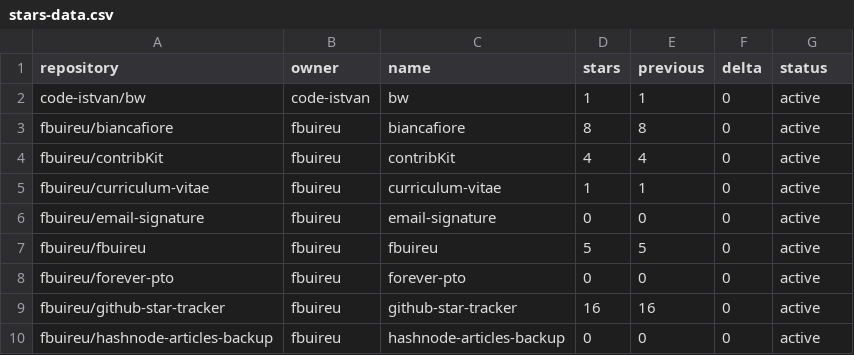
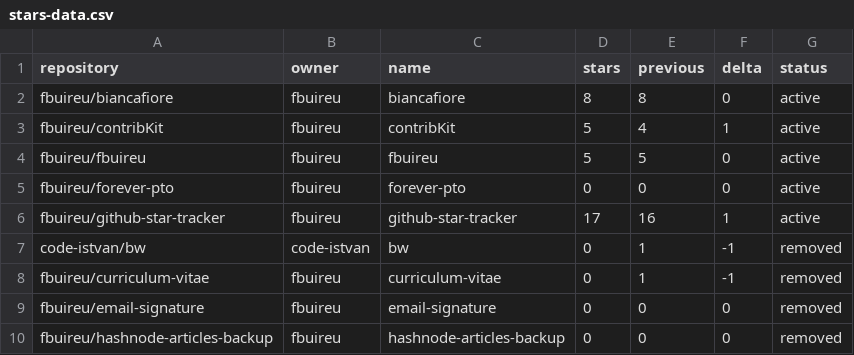
Before and after one commit to fbuireu/fbuireu, a CSV file: stars-data.csv, drawn as a sheet.

```diff
--- a/stars-data.csv
+++ b/stars-data.csv
@@ -1,10 +1,10 @@
 repository,owner,name,stars,previous,delta,status
-code-istvan/bw,code-istvan,bw,1,1,0,active
 fbuireu/biancafiore,fbuireu,biancafiore,8,8,0,active
-fbuireu/contribKit,fbuireu,contribKit,4,4,0,active
-fbuireu/curriculum-vitae,fbuireu,curriculum-vitae,1,1,0,active
-fbuireu/email-signature,fbuireu,email-signature,0,0,0,active
+fbuireu/contribKit,fbuireu,contribKit,5,4,1,active
 fbuireu/fbuireu,fbuireu,fbuireu,5,5,0,active
 fbuireu/forever-pto,fbuireu,forever-pto,0,0,0,active
-fbuireu/github-star-tracker,fbuireu,github-star-tracker,16,16,0,active
-fbuireu/hashnode-articles-backup,fbuireu,hashnode-articles-backup,0,0,0,active
+fbuireu/github-star-tracker,fbuireu,github-star-tracker,17,16,1,active
+code-istvan/bw,code-istvan,bw,0,1,-1,removed
+fbuireu/curriculum-vitae,fbuireu,curriculum-vitae,0,1,-1,removed
+fbuireu/email-signature,fbuireu,email-signature,0,0,0,removed
+fbuireu/hashnode-articles-backup,fbuireu,hashnode-articles-backup,0,0,0,removed
```
Also changed, not shown: 19 other files.
